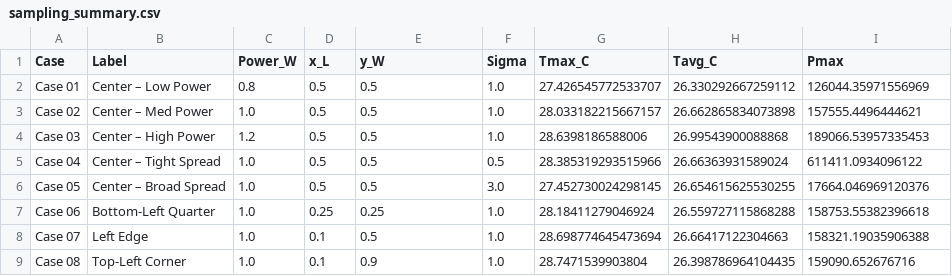
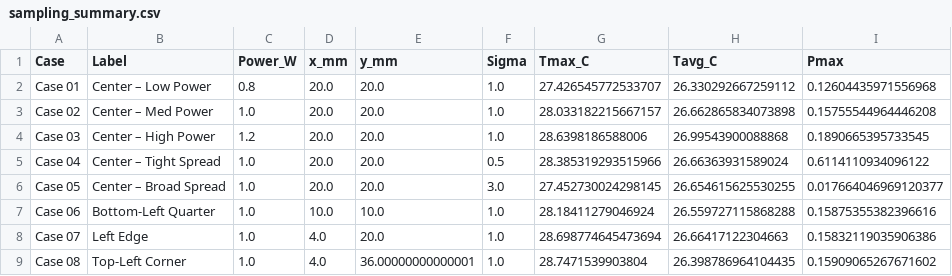
Before and after one commit to lwylie99/ThermechSurrogateModel, a CSV file: ground_truth/results/sampling_summary.csv, drawn as a sheet.

```diff
--- a/ground_truth/results/sampling_summary.csv
+++ b/ground_truth/results/sampling_summary.csv
@@ -1,9 +1,9 @@
-Case,Label,Power_W,x_L,y_W,Sigma,Tmax_C,Tavg_C,Pmax
-Case 01,Center – Low Power,0.8,0.5,0.5,1.0,27.426545772533707,26.330292667259112,126044.35971556969
-Case 02,Center – Med Power,1.0,0.5,0.5,1.0,28.033182215667157,26.662865834073898,157555.4496444621
-Case 03,Center – High Power,1.2,0.5,0.5,1.0,28.6398186588006,26.99543900088868,189066.53957335453
-Case 04,Center – Tight Spread,1.0,0.5,0.5,0.5,28.385319293515966,26.66363931589024,611411.0934096122
-Case 05,Center – Broad Spread,1.0,0.5,0.5,3.0,27.452730024298145,26.654615625530255,17664.046969120376
-Case 06,Bottom-Left Quarter,1.0,0.25,0.25,1.0,28.18411279046924,26.559727115868288,158753.55382396618
-Case 07,Left Edge,1.0,0.1,0.5,1.0,28.698774645473694,26.66417122304663,158321.19035906388
-Case 08,Top-Left Corner,1.0,0.1,0.9,1.0,28.7471539903804,26.398786964104435,159090.652676716
+Case,Label,Power_W,x_mm,y_mm,Sigma,Tmax_C,Tavg_C,Pmax
+Case 01,Center – Low Power,0.8,20.0,20.0,1.0,27.426545772533707,26.330292667259112,0.12604435971556968
+Case 02,Center – Med Power,1.0,20.0,20.0,1.0,28.033182215667157,26.662865834073898,0.15755544964446208
+Case 03,Center – High Power,1.2,20.0,20.0,1.0,28.6398186588006,26.99543900088868,0.1890665395733545
+Case 04,Center – Tight Spread,1.0,20.0,20.0,0.5,28.385319293515966,26.66363931589024,0.6114110934096122
+Case 05,Center – Broad Spread,1.0,20.0,20.0,3.0,27.452730024298145,26.654615625530255,0.017664046969120377
+Case 06,Bottom-Left Quarter,1.0,10.0,10.0,1.0,28.18411279046924,26.559727115868288,0.15875355382396616
+Case 07,Left Edge,1.0,4.0,20.0,1.0,28.698774645473694,26.66417122304663,0.15832119035906386
+Case 08,Top-Left Corner,1.0,4.0,36.00000000000001,1.0,28.7471539903804,26.398786964104435,0.15909065267671602
```
Also changed, not shown: 10 other files.
